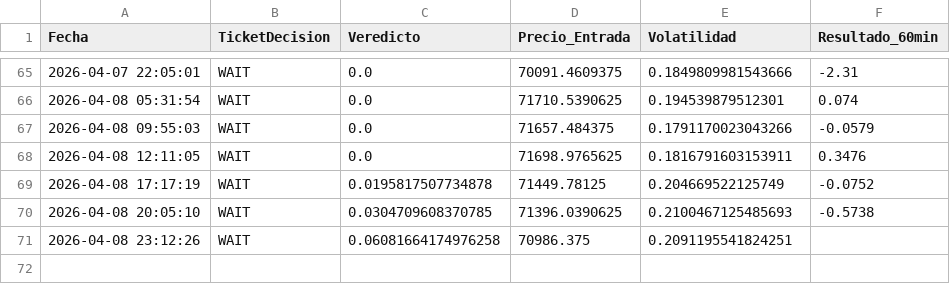
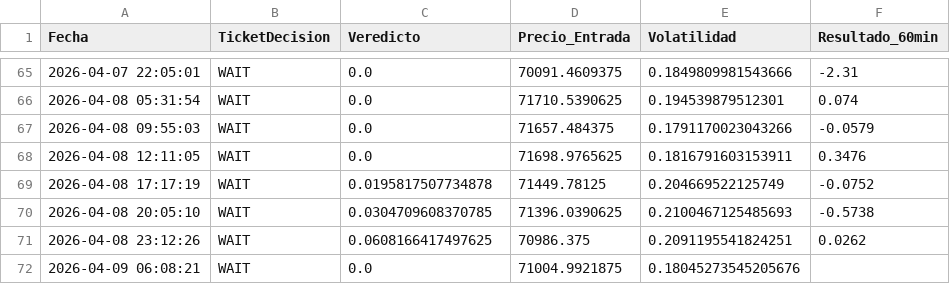
Before and after one commit to alconero-hub/oraculo_cuantico, a CSV file: backtest_cuantico.csv, drawn as a sheet; only a part is shown, gaps mark what is left out.

```diff
--- a/backtest_cuantico.csv
+++ b/backtest_cuantico.csv
@@ -70,2 +70,3 @@ Fecha,TicketDecision,Veredicto,Precio_Entrada,Volatilidad,Resultado_60min
 2026-04-08 20:05:10,WAIT,0.0304709608370785,71396.0390625,0.2100467125485693,-0.5738
-2026-04-08 23:12:26,WAIT,0.06081664174976258,70986.375,0.2091195541824251,
+2026-04-08 23:12:26,WAIT,0.0608166417497625,70986.375,0.2091195541824251,0.0262
+2026-04-09 06:08:21,WAIT,0.0,71004.9921875,0.18045273545205676,
```
Also changed, not shown: 2 other files.
